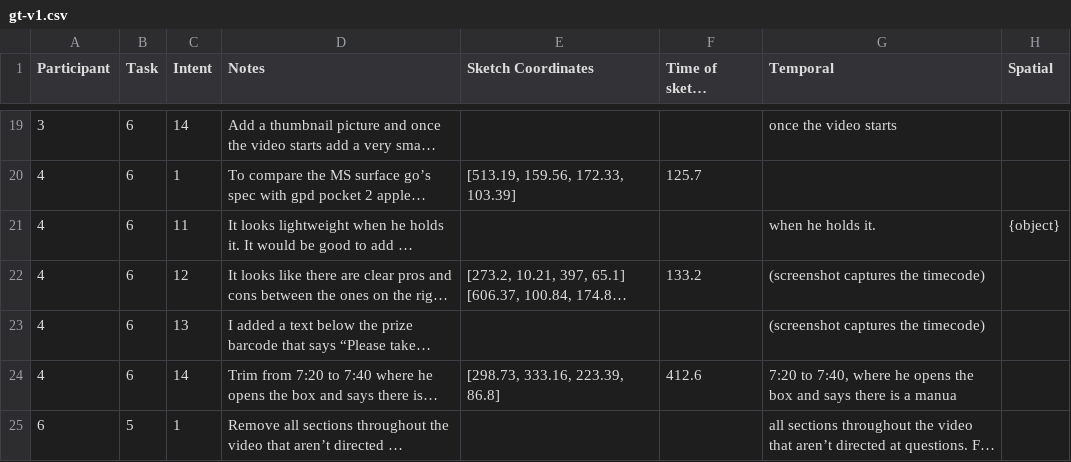
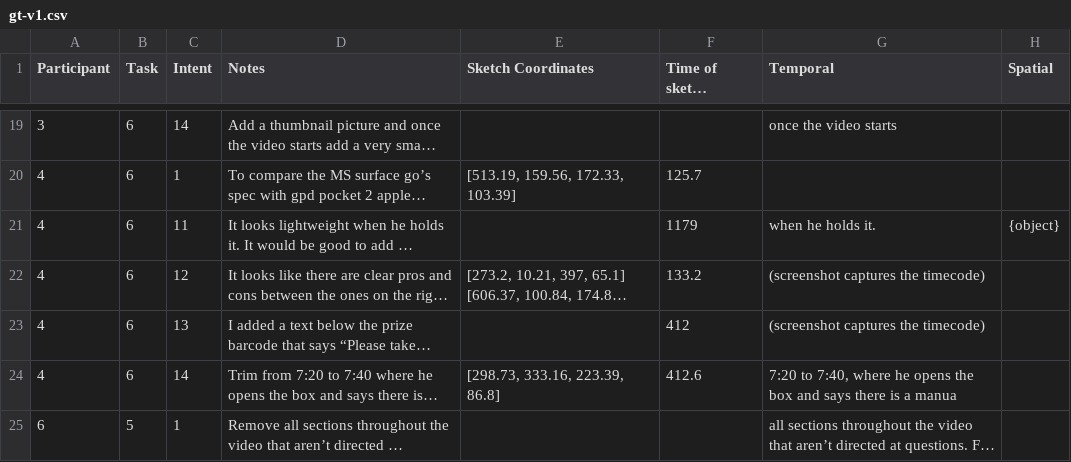
Before and after one commit to fesiib/video-editing-pipeline, a CSV file: gt_data/gt-v1.csv, drawn as a sheet; only a part is shown, gaps mark what is left out; long unchanged cells end in …; the diff names each change by its address in the sheet, - before the commit and + after, or states it on an @@ line.

```diff
--- a/gt_data/gt-v1.csv
+++ b/gt_data/gt-v1.csv
-F21 (Time of sketch coordinate): (empty)
+F21 (Time of sketch coordinate): 1179
-F23 (Time of sketch coordinate): (empty)
+F23 (Time of sketch coordinate): 412
```
Also changed, not shown: 25 other files.
